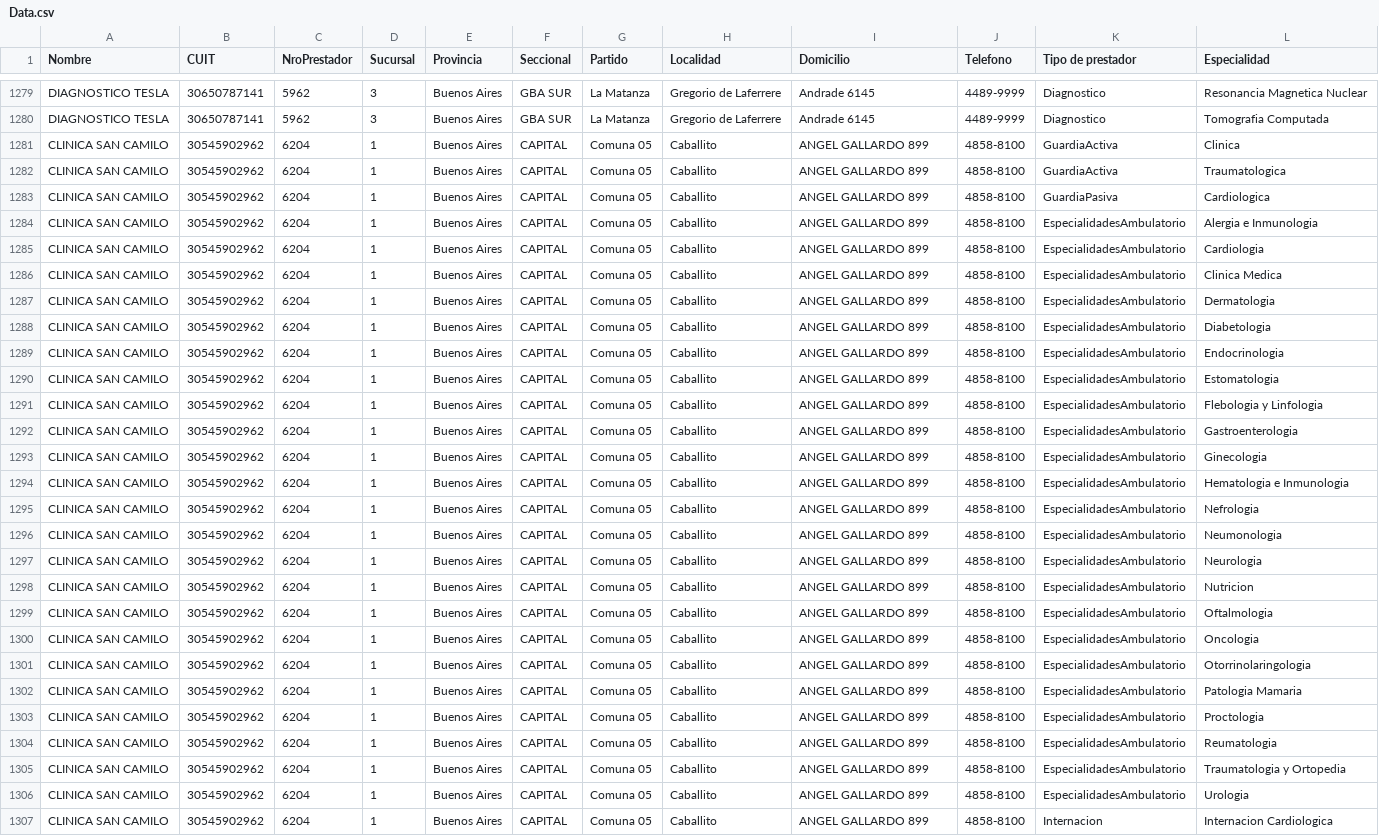
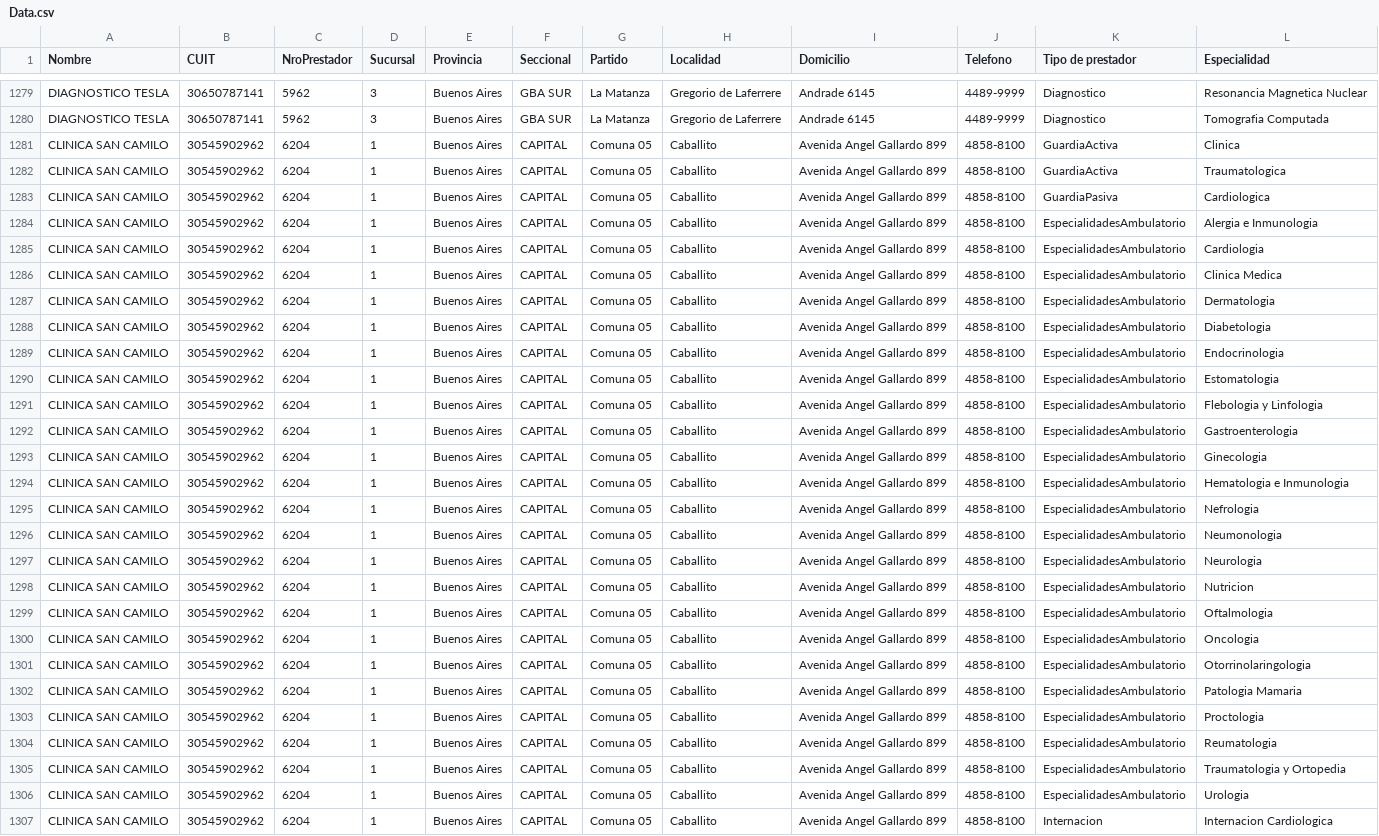
Before and after one commit to bqchi/index, a CSV file: Data.csv, drawn as a sheet; only a part is shown, gaps mark what is left out; the diff covers the shown part only; the diff names each change by its address in the sheet, - before the commit and + after, or states it on an @@ line.

Commit message:
Update Data.csv

```diff
--- a/Data.csv
+++ b/Data.csv
-I1281:I1307 (Domicilio): ANGEL GALLARDO 899
+I1281:I1307 (Domicilio): Avenida Angel Gallardo 899
```
Also changed, not shown: 50 edited cells elsewhere in this file.
